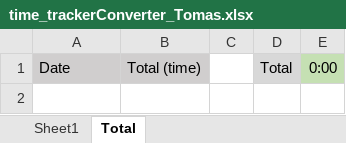
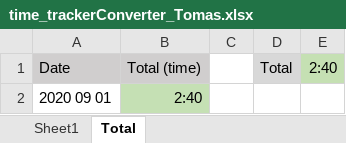
Before and after one commit to Fjalee/TrackerConverter, an Excel workbook: time_trackerConverter_Tomas.xlsx, sheet Total, drawn as a sheet; values as stored, in another font and other column widths than the file's, no borders; the diff names each change by its address in the sheet, - before the commit and + after, or states it on an @@ line.

```diff
--- a/time_trackerConverter_Tomas.xlsx (sheet Total)
+++ b/time_trackerConverter_Tomas.xlsx (sheet Total)
-E1: 0:00
+E1: 2:40
+row 2: 2020 09 01 | 2:40
```
Also changed, not shown: sheet Sheet1, formulas that keep their value.
